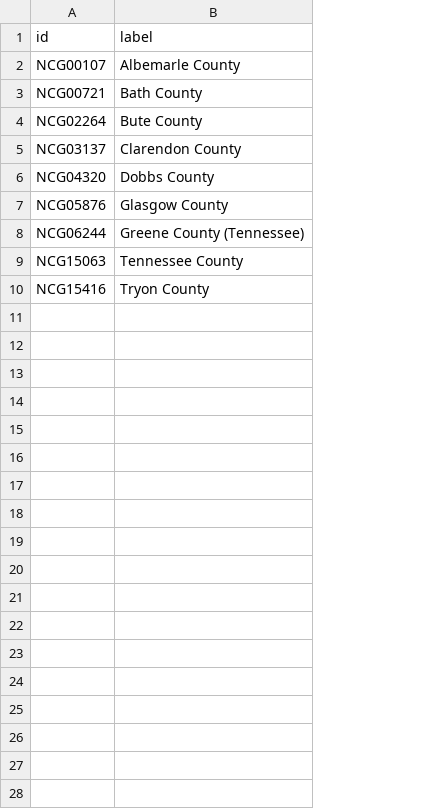
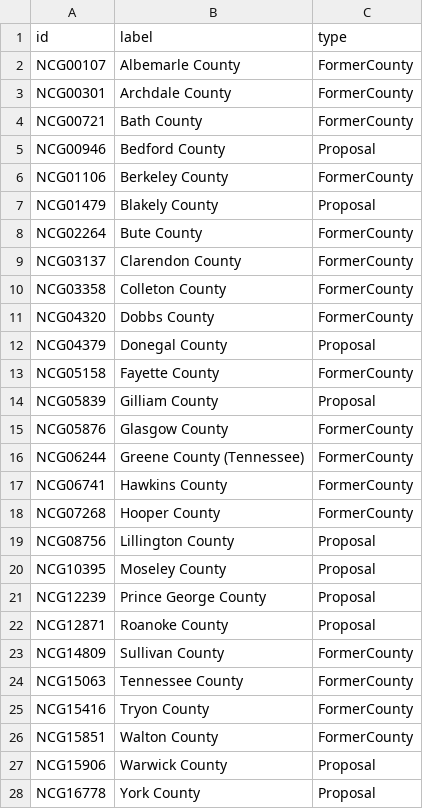
Before and after one commit to ncgaz/ncg-dataset, a CSV file: contributions/2022-06-12-former-counties-REPLACE/data.csv, drawn as a sheet; addresses are those after the commit; the diff names each change by its address in the sheet, - before the commit and + after, or states it on an @@ line.

Commit message:
distinguish former and proposed counties

```diff
--- a/contributions/2022-06-12-former-counties-REPLACE/data.csv
+++ b/contributions/2022-06-12-former-counties-REPLACE/data.csv
+column C (type), row 2: FormerCounty; row 4: FormerCounty; rows 8-9: FormerCounty | FormerCounty; row 11: FormerCounty; rows 15-16: FormerCounty | FormerCounty; rows 24-25: FormerCounty | FormerCounty
+row 3: NCG00301 | Archdale County | FormerCounty
+row 5: NCG00946 | Bedford County | Proposal
+row 6: NCG01106 | Berkeley County | FormerCounty
+row 7: NCG01479 | Blakely County | Proposal
+row 10: NCG03358 | Colleton County | FormerCounty
+row 12: NCG04379 | Donegal County | Proposal
+row 13: NCG05158 | Fayette County | FormerCounty
+row 14: NCG05839 | Gilliam County | Proposal
+row 17: NCG06741 | Hawkins County | FormerCounty
+row 18: NCG07268 | Hooper County | FormerCounty
+row 19: NCG08756 | Lillington County | Proposal
+row 20: NCG10395 | Moseley County | Proposal
+row 21: NCG12239 | Prince George County | Proposal
+row 22: NCG12871 | Roanoke County | Proposal
+row 23: NCG14809 | Sullivan County | FormerCounty
+row 26: NCG15851 | Walton County | FormerCounty
+row 27: NCG15906 | Warwick County | Proposal
+row 28: NCG16778 | York County | Proposal
```
Also changed, not shown: 2 other files.
